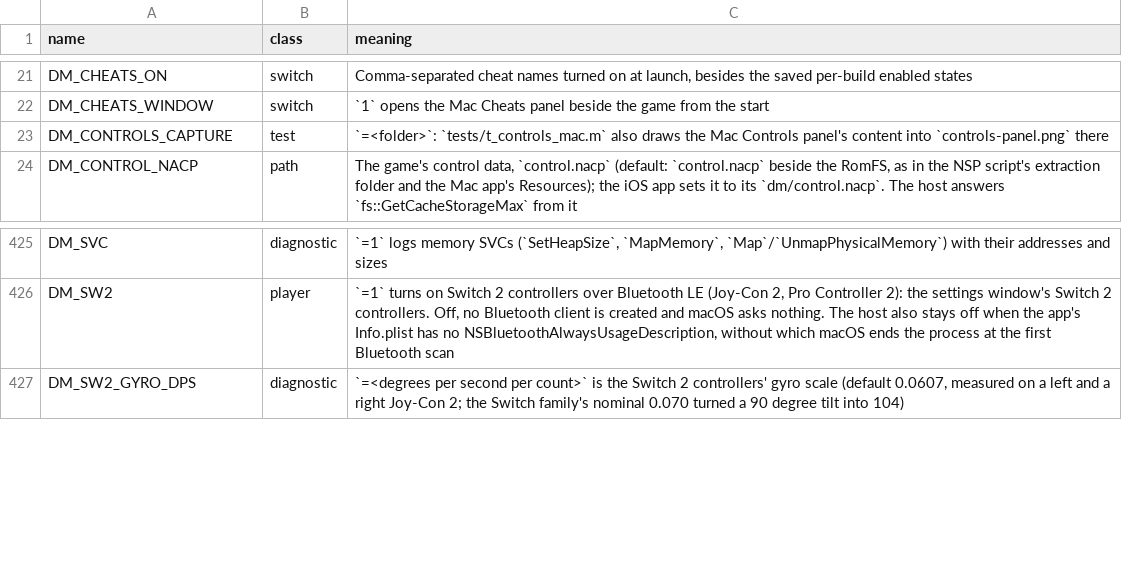
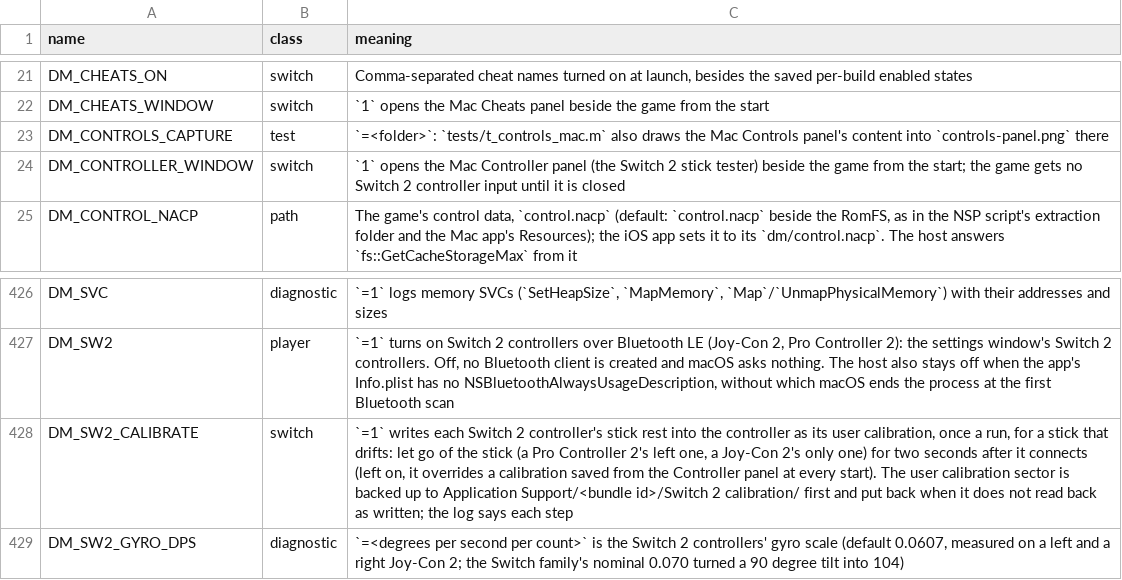
Before and after one commit to khalilgharbaoui/nxnative-ultimate, a TSV file: docs/env_switches.tsv, drawn as a sheet; only a part is shown, gaps mark what is left out.

Commit message:
Switch 2 controllers: a Controller menu and panel in the game window test a stick's drift and save its calibration in the controller
The game window's menu bar gets a Controller menu between Cheats and Window: Show Controller Window (Cmd-Shift-P) and a line for each connected Switch 2 controller. The panel shows a stick live, with markers where it comes to rest after each release and a tally of releases inside and past the dead zone. It shows the stick's dead zone (its own, read from the controller: main's s2_cal_apply), and has a guided calibration (let go, edges, review and save) that writes the stick's centre and travel into the controller as its user calibration, as the console's calibration does. While the panel is open the game gets no Switch 2 input.

The write (switch2_ops_apple.m) backs the 4 KB user calibration sector up to a file first, erases, checks it reads blank, writes, reads back, and puts the backup back on a mismatch. Only the first stick slot is saved (a Pro Controller 2's left stick, a Joy-Con 2's stick): where the second slot's user calibration lives is not settled. A saved calibration applies to the game without a restart. DM_SW2_CALIBRATE=1 writes the released stick's rest at connect without the panel; DM_CONTROLLER_WINDOW=1 opens the panel at launch.

(cherry picked from commit 80bc71301edd9c7134e7bbf0028af16477eb9552)

```diff
--- a/docs/env_switches.tsv
+++ b/docs/env_switches.tsv
@@ -23,2 +23,3 @@ DM_CHEATS_WINDOW	switch	`1` opens the Mac Cheats panel beside the game from the
 DM_CONTROLS_CAPTURE	test	`=<folder>`: `tests/t_controls_mac.m` also draws the Mac Controls panel's content into `controls-panel.png` there
+DM_CONTROLLER_WINDOW	switch	`1` opens the Mac Controller panel (the Switch 2 stick tester) beside the game from the start; the game gets no Switch 2 controller input until it is closed
 DM_CONTROL_NACP	path	The game's control data, `control.nacp` (default: `control.nacp` beside the RomFS, as in the NSP script's extraction folder and the Mac app's Resources); the iOS app sets it to its `dm/control.nacp`. The host answers `fs::GetCacheStorageMax` from it
@@ -426,2 +427,3 @@ DM_SVC	diagnostic	`=1` logs memory SVCs (`SetHeapSize`, `MapMemory`, `Map`/`Unma
 DM_SW2	player	`=1` turns on Switch 2 controllers over Bluetooth LE (Joy-Con 2, Pro Controller 2): the settings window's Switch 2 controllers. Off, no Bluetooth client is created and macOS asks nothing. The host also stays off when the app's Info.plist has no NSBluetoothAlwaysUsageDescription, without which macOS ends the process at the first Bluetooth scan
+DM_SW2_CALIBRATE	switch	`=1` writes each Switch 2 controller's stick rest into the controller as its user calibration, once a run, for a stick that drifts: let go of the stick (a Pro Controller 2's left one, a Joy-Con 2's only one) for two seconds after it connects (left on, it overrides a calibration saved from the Controller panel at every start). The user calibration sector is backed up to Application Support/<bundle id>/Switch 2 calibration/ first and put back when it does not read back as written; the log says each step
 DM_SW2_GYRO_DPS	diagnostic	`=<degrees per second per count>` is the Switch 2 controllers' gyro scale (default 0.0607, measured on a left and a right Joy-Con 2; the Switch family's nominal 0.070 turned a 90 degree tilt into 104)
```
Also changed, not shown: dm/tools/impact_map.tsv, 15 other files.
